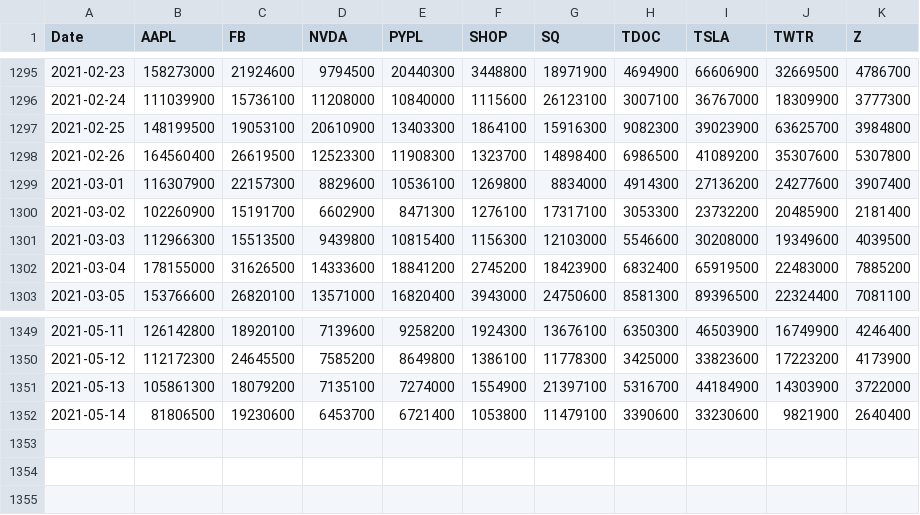
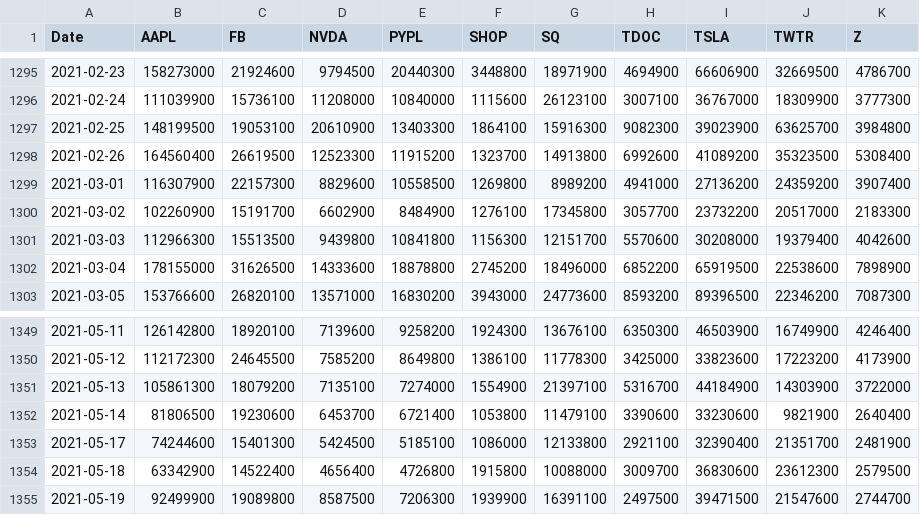
Before and after one commit to CKMitchell3/Portfolio_Analysis, a CSV file: Total_Portfolio/Resources/Stock_Portfolio_Volumes.csv, drawn as a sheet; only a part is shown, gaps mark what is left out; the diff covers the shown part only.

```diff
--- a/Total_Portfolio/Resources/Stock_Portfolio_Volumes.csv
+++ b/Total_Portfolio/Resources/Stock_Portfolio_Volumes.csv
@@ -1297,7 +1297,7 @@ Date,AAPL,FB,NVDA,PYPL,SHOP,SQ,TDOC,TSLA,TWTR,Z
 2021-02-25,148199500,19053100,20610900,13403300,1864100,15916300,9082300,39023900,63625700,3984800
-2021-02-26,164560400,26619500,12523300,11908300,1323700,14898400,6986500,41089200,35307600,5307800
-2021-03-01,116307900,22157300,8829600,10536100,1269800,8834000,4914300,27136200,24277600,3907400
-2021-03-02,102260900,15191700,6602900,8471300,1276100,17317100,3053300,23732200,20485900,2181400
-2021-03-03,112966300,15513500,9439800,10815400,1156300,12103000,5546600,30208000,19349600,4039500
-2021-03-04,178155000,31626500,14333600,18841200,2745200,18423900,6832400,65919500,22483000,7885200
-2021-03-05,153766600,26820100,13571000,16820400,3943000,24750600,8581300,89396500,22324400,7081100
+2021-02-26,164560400,26619500,12523300,11915200,1323700,14913800,6992600,41089200,35323500,5308400
+2021-03-01,116307900,22157300,8829600,10558500,1269800,8989200,4941000,27136200,24359200,3907400
+2021-03-02,102260900,15191700,6602900,8484900,1276100,17345800,3057700,23732200,20517000,2183300
+2021-03-03,112966300,15513500,9439800,10841800,1156300,12151700,5570600,30208000,19379400,4042600
+2021-03-04,178155000,31626500,14333600,18878800,2745200,18496000,6852200,65919500,22538600,7898900
+2021-03-05,153766600,26820100,13571000,16830200,3943000,24773600,8593200,89396500,22346200,7087300
@@ -1352 +1352,4 @@ Date,AAPL,FB,NVDA,PYPL,SHOP,SQ,TDOC,TSLA,TWTR,Z
 2021-05-14,81806500,19230600,6453700,6721400,1053800,11479100,3390600,33230600,9821900,2640400
+2021-05-17,74244600,15401300,5424500,5185100,1086000,12133800,2921100,32390400,21351700,2481900
+2021-05-18,63342900,14522400,4656400,4726800,1915800,10088000,3009700,36830600,23612300,2579500
+2021-05-19,92499900,19089800,8587500,7206300,1939900,16391100,2497500,39471500,21547600,2744700
```
Also changed, not shown: 55 edited cells elsewhere in this file, Total_Portfolio/Resources/Index_Closing_Prices.csv, Total_Portfolio/Resources/Stock_Portfolio_Prices.csv, 4 other files.
